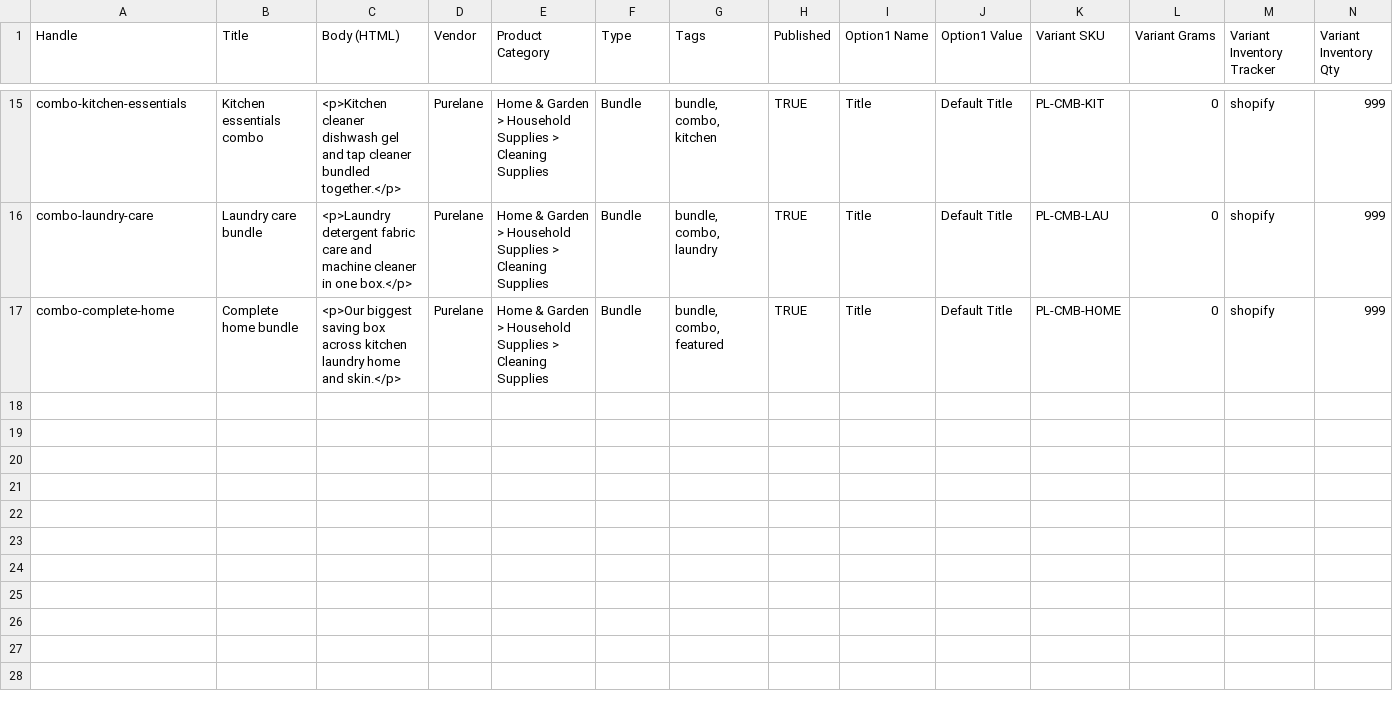
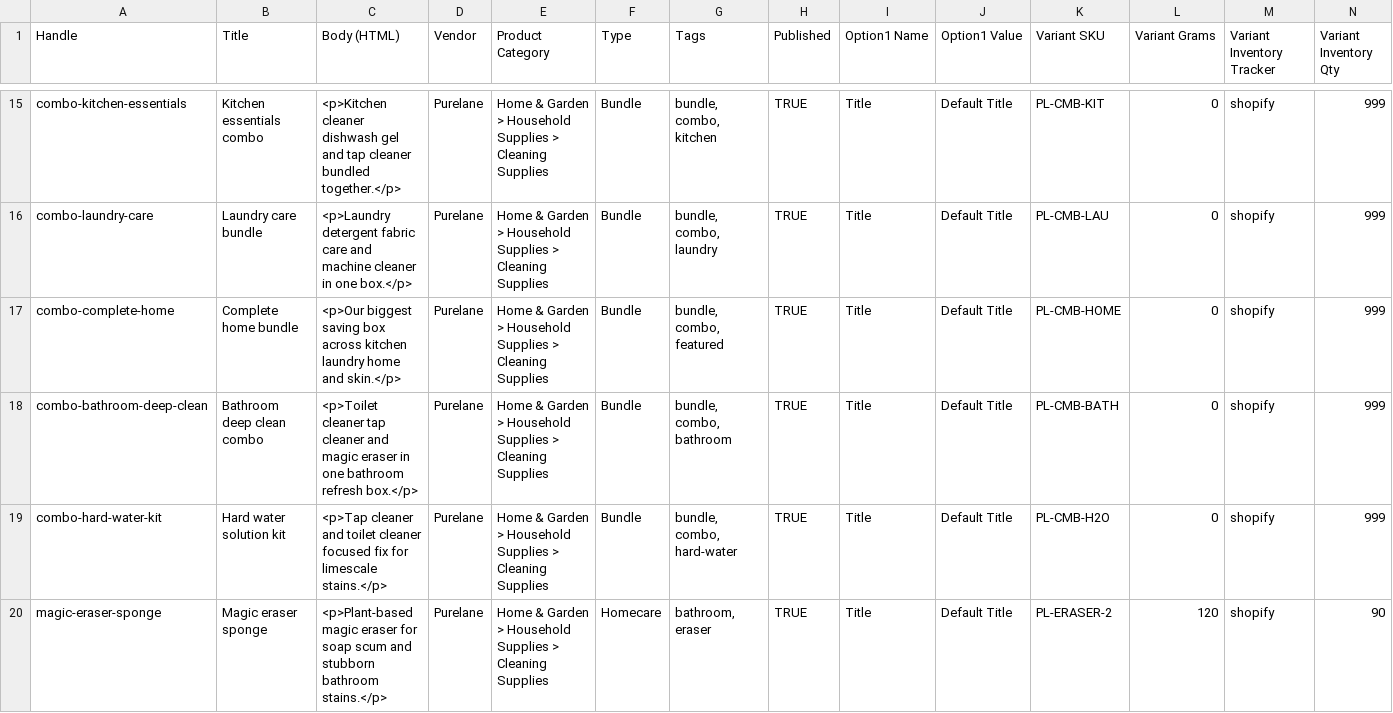
Before and after one commit to Bhanvendra/purelane, a CSV file: notes/products-import.csv, drawn as a sheet; only a part is shown, gaps mark what is left out; rows hold the shown columns only; the diff names each change by its address in the sheet, - before the commit and + after, or states it on an @@ line.

```diff
--- a/notes/products-import.csv
+++ b/notes/products-import.csv
+row 18: combo-bathroom-deep-clean | Bathroom deep clean combo | <p>Toilet cleaner tap cleaner and magic eraser in one bathroom refresh box.</p> | Purelane | Home & Garden > Household Supplies > Cleaning Supplies | Bundle | bundle, combo, bathroom | TRUE | Title | Default Title | PL-CMB-BATH | 0 | shopify | 999
+row 19: combo-hard-water-kit | Hard water solution kit | <p>Tap cleaner and toilet cleaner focused fix for limescale stains.</p> | Purelane | Home & Garden > Household Supplies > Cleaning Supplies | Bundle | bundle, combo, hard-water | TRUE | Title | Default Title | PL-CMB-H2O | 0 | shopify | 999
+row 20: magic-eraser-sponge | Magic eraser sponge | <p>Plant-based magic eraser for soap scum and stubborn bathroom stains.</p> | Purelane | Home & Garden > Household Supplies > Cleaning Supplies | Homecare | bathroom, eraser | TRUE | Title | Default Title | PL-ERASER-2 | 120 | shopify | 90
```
Also changed, not shown: 18 other files.
